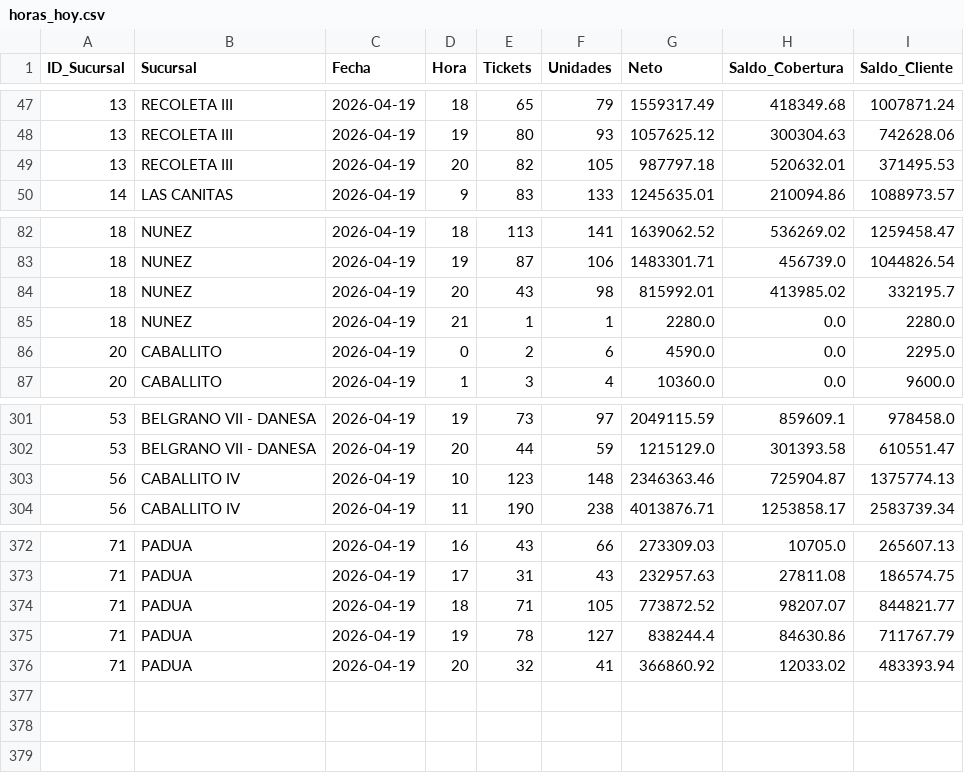
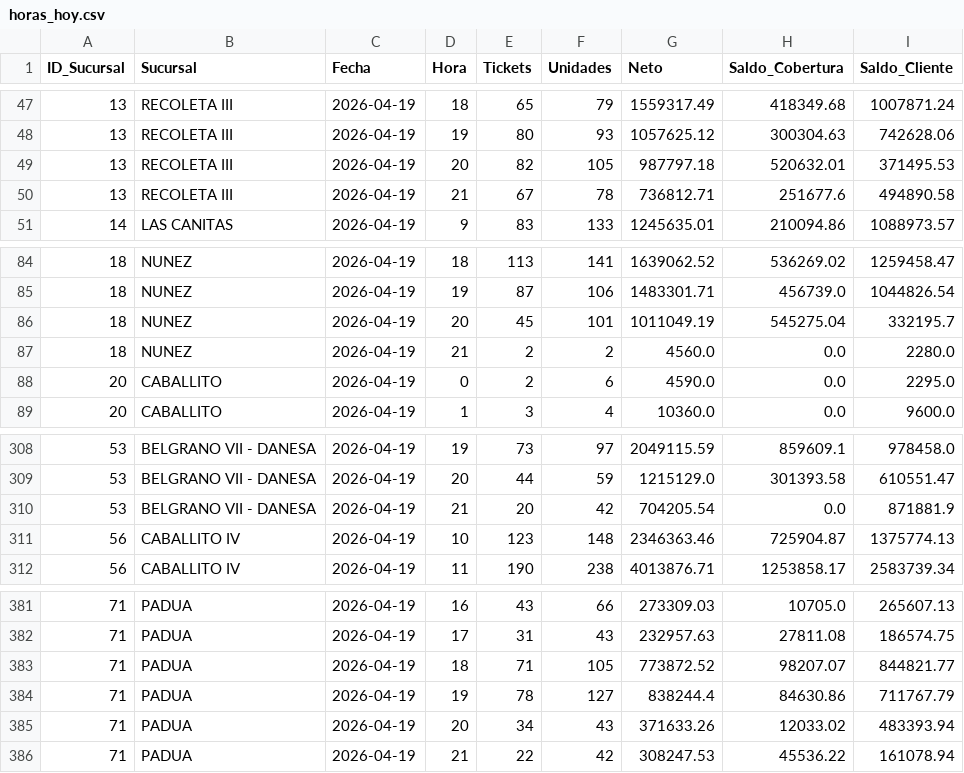
Before and after one commit to mmaiolofarmaplus-stack/screen-rotator-react, a CSV file: public/data/horas_hoy.csv, drawn as a sheet; only a part is shown, gaps mark what is left out; the diff covers the shown part only.

```diff
--- a/public/data/horas_hoy.csv
+++ b/public/data/horas_hoy.csv
@@ -49,2 +49,3 @@
 13,RECOLETA III,2026-04-19,20,82,105,987797.18,520632.01,371495.53
+13,RECOLETA III,2026-04-19,21,67,78,736812.71,251677.6,494890.58
 14,LAS CANITAS,2026-04-19,9,83,133,1245635.01,210094.86,1088973.57
@@ -83,4 +85,4 @@
 18,NUNEZ,2026-04-19,19,87,106,1483301.71,456739.0,1044826.54
-18,NUNEZ,2026-04-19,20,43,98,815992.01,413985.02,332195.7
-18,NUNEZ,2026-04-19,21,1,1,2280.0,0.0,2280.0
+18,NUNEZ,2026-04-19,20,45,101,1011049.19,545275.04,332195.7
+18,NUNEZ,2026-04-19,21,2,2,4560.0,0.0,2280.0
 20,CABALLITO,2026-04-19,0,2,6,4590.0,0.0,2295.0
@@ -302,2 +309,3 @@
 53,BELGRANO VII - DANESA,2026-04-19,20,44,59,1215129.0,301393.58,610551.47
+53,BELGRANO VII - DANESA,2026-04-19,21,20,42,704205.54,0.0,871881.9
 56,CABALLITO IV,2026-04-19,10,123,148,2346363.46,725904.87,1375774.13
@@ -375,2 +384,3 @@
 71,PADUA,2026-04-19,19,78,127,838244.4,84630.86,711767.79
-71,PADUA,2026-04-19,20,32,41,366860.92,12033.02,483393.94
+71,PADUA,2026-04-19,20,34,43,371633.26,12033.02,483393.94
+71,PADUA,2026-04-19,21,22,42,308247.53,45536.22,161078.94
```
Also changed, not shown: 7 added rows and 21 edited cells elsewhere in this file, public/data/base_conocimiento.csv, 2 other files.
